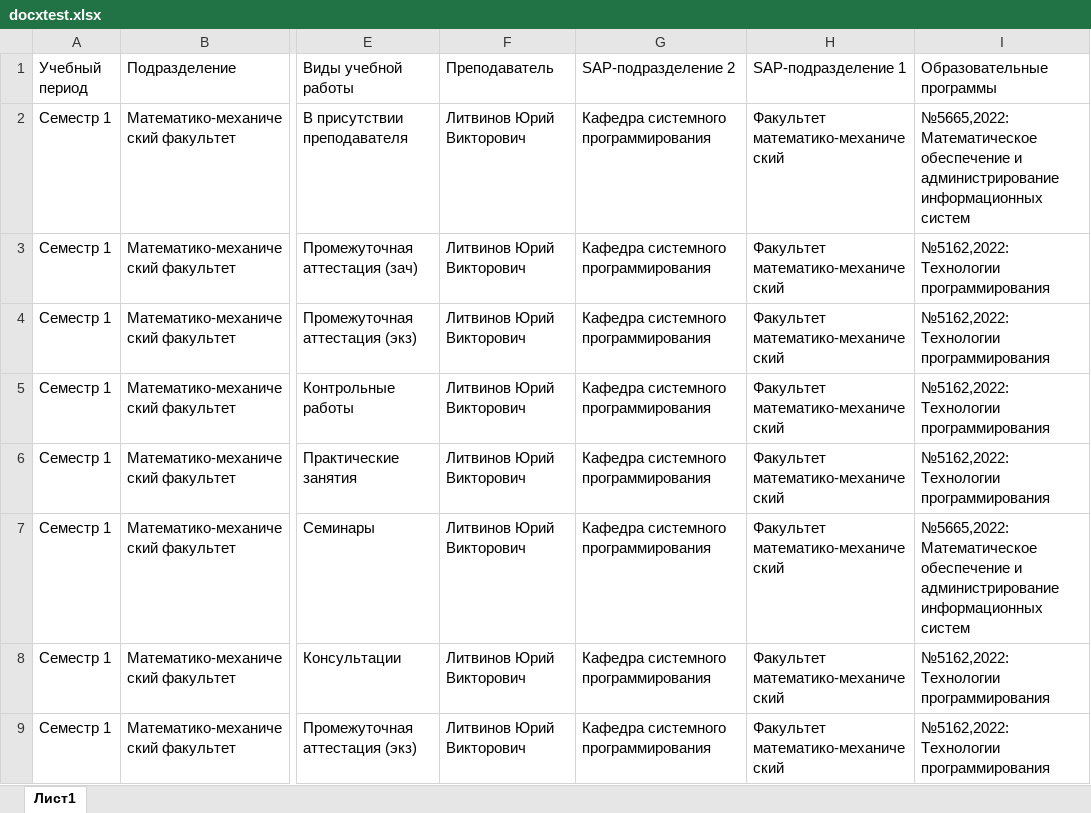
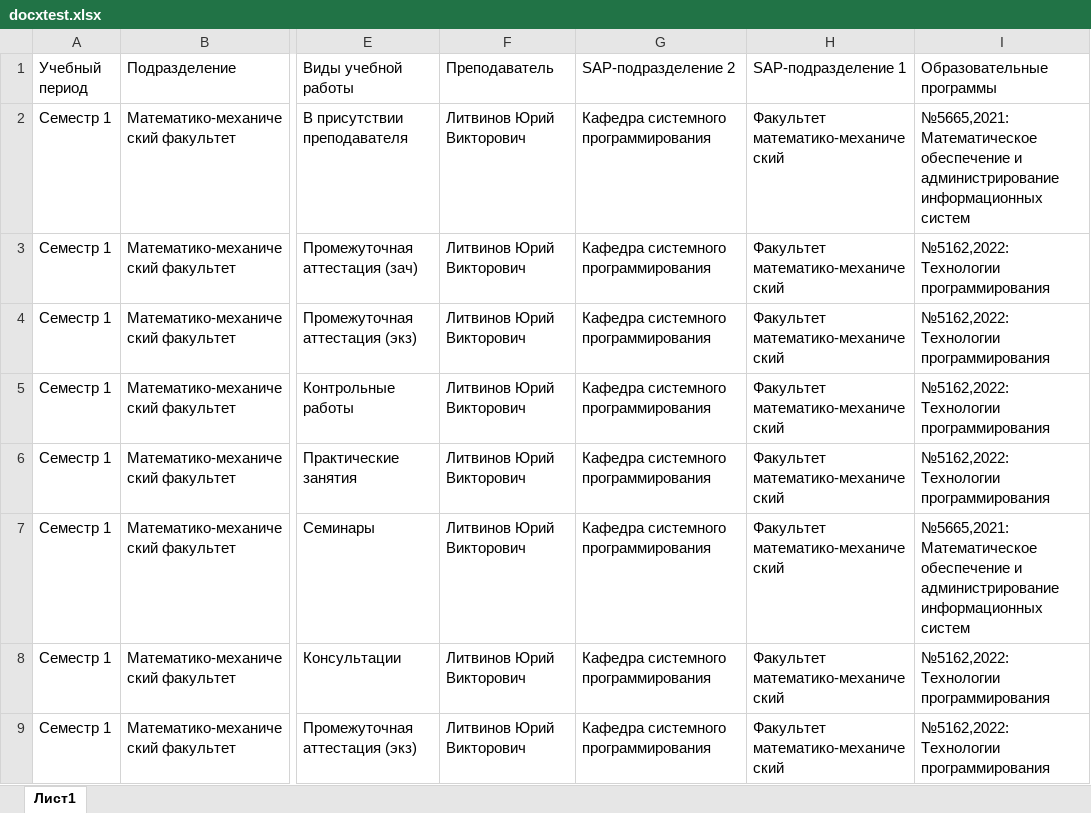
Before and after one commit to yurii-litvinov/PLVisualizer, an Excel workbook: PLVisualizerTest/TestDocxClient/docxtest.xlsx, sheet Лист1, drawn as a sheet; only a part is shown, gaps mark what is left out; values as stored, in another font and other column widths than the file's, no borders; the diff names each change by its address in the sheet, - before the commit and + after, or states it on an @@ line.

Commit message:
fix xlsx client, remove models extensions

```diff
--- a/PLVisualizerTest/TestDocxClient/docxtest.xlsx (sheet Лист1)
+++ b/PLVisualizerTest/TestDocxClient/docxtest.xlsx (sheet Лист1)
-I2 (Образовательные программы): №5665,2022: Математическое обеспечение…
+I2 (Образовательные программы): №5665,2021: Математическое обеспечение…
-I7 (Образовательные программы): №5665,2022: Математическое обеспечение…
+I7 (Образовательные программы): №5665,2021: Математическое обеспечение…
```
Also changed, not shown: 25 other files.
